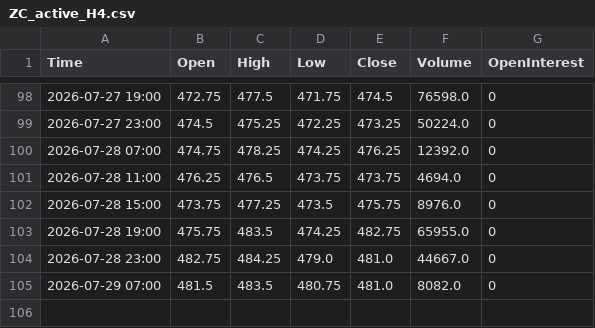
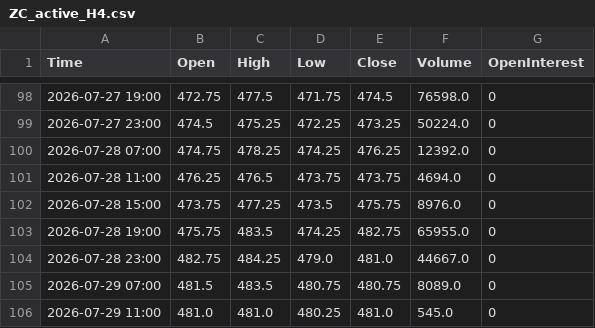
Before and after one commit to Thang-Cbot/dashboard, a CSV file: Data/output/ZC_active_H4.csv, drawn as a sheet; only a part is shown, gaps mark what is left out.

```diff
--- a/Data/output/ZC_active_H4.csv
+++ b/Data/output/ZC_active_H4.csv
@@ -104,2 +104,3 @@ Time,Open,High,Low,Close,Volume,OpenInterest
 2026-07-28 23:00,482.75,484.25,479.0,481.0,44667.0,0
-2026-07-29 07:00,481.5,483.5,480.75,481.0,8082.0,0
+2026-07-29 07:00,481.5,483.5,480.75,480.75,8089.0,0
+2026-07-29 11:00,481.0,481.0,480.25,481.0,545.0,0
```
Also changed, not shown: Data/output/ZW_active_H4.csv, 3 other files.
